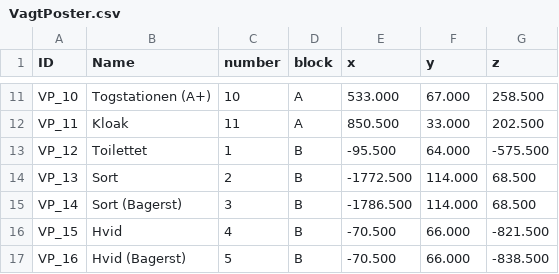
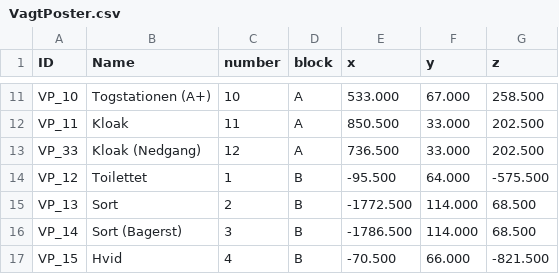
Before and after one commit to Ultimate15k/FreakyvilleAddon-Data, a CSV file: VagtPoster.csv, drawn as a sheet; only a part is shown, gaps mark what is left out; the shorter side is filled out with more unchanged rows.

Commit message:
Added VP_33 - for Kloak (Nedgang)

```diff
--- a/VagtPoster.csv
+++ b/VagtPoster.csv
@@ -12,2 +12,3 @@ VP_10,Togstationen (A+),10,A,533.000,67.000,258.500
 VP_11,Kloak,11,A,850.500,33.000,202.500
+VP_33,Kloak (Nedgang),12,A,736.500,33.000,202.500
 VP_12,Toilettet,1,B,-95.500,64.000,-575.500
```
